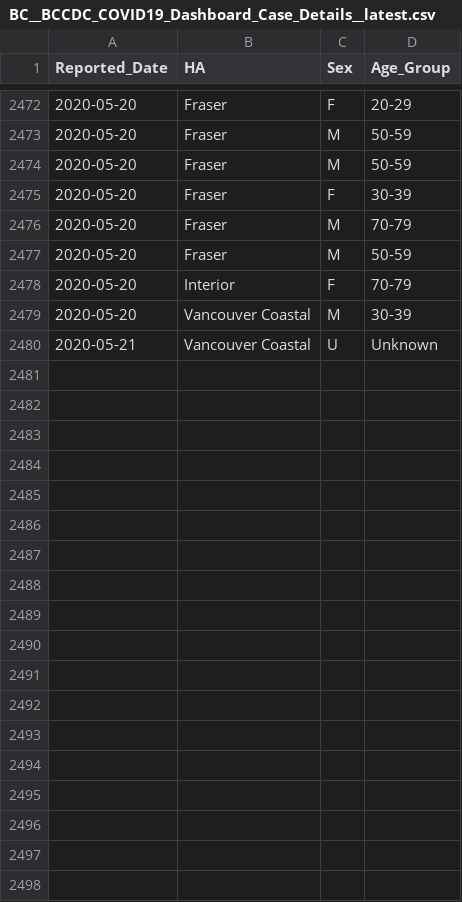
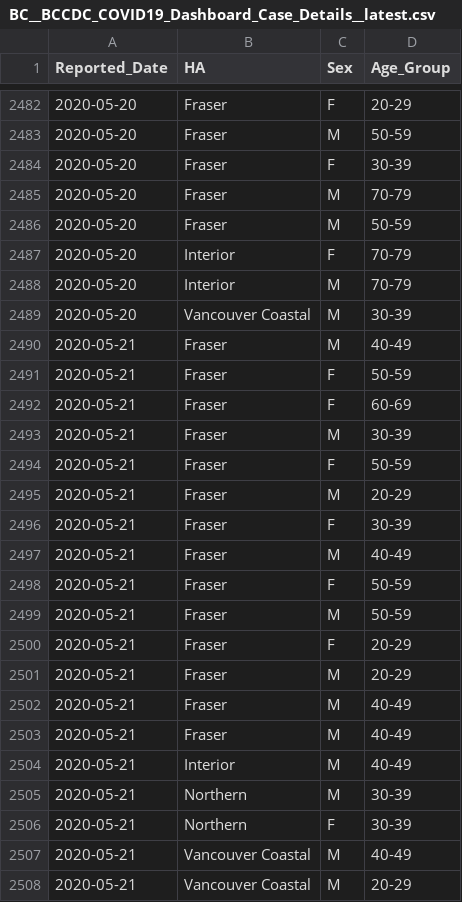
Before and after one commit to dlanger/coronavirus-hc-infobase-archive-OLD, a CSV file: BC__BCCDC_COVID19_Dashboard_Case_Details__latest.csv, drawn as a sheet; only a part is shown, gaps mark what is left out; the diff covers the shown part only.

```diff
--- a/BC__BCCDC_COVID19_Dashboard_Case_Details__latest.csv
+++ b/BC__BCCDC_COVID19_Dashboard_Case_Details__latest.csv
@@ -2473,3 +2483,2 @@
 "2020-05-20","Fraser","M","50-59"
-"2020-05-20","Fraser","M","50-59"
 "2020-05-20","Fraser","F","30-39"
@@ -2478,3 +2487,22 @@
 "2020-05-20","Interior","F","70-79"
+"2020-05-20","Interior","M","70-79"
 "2020-05-20","Vancouver Coastal","M","30-39"
-"2020-05-21","Vancouver Coastal","U","Unknown"
+"2020-05-21","Fraser","M","40-49"
+"2020-05-21","Fraser","F","50-59"
+"2020-05-21","Fraser","F","60-69"
+"2020-05-21","Fraser","M","30-39"
+"2020-05-21","Fraser","F","50-59"
+"2020-05-21","Fraser","M","20-29"
+"2020-05-21","Fraser","F","30-39"
+"2020-05-21","Fraser","M","40-49"
+"2020-05-21","Fraser","F","50-59"
+"2020-05-21","Fraser","M","50-59"
+"2020-05-21","Fraser","F","20-29"
+"2020-05-21","Fraser","M","20-29"
+"2020-05-21","Fraser","M","40-49"
+"2020-05-21","Fraser","M","40-49"
+"2020-05-21","Interior","M","40-49"
+"2020-05-21","Northern","M","30-39"
+"2020-05-21","Northern","F","30-39"
+"2020-05-21","Vancouver Coastal","M","40-49"
+"2020-05-21","Vancouver Coastal","M","20-29"
```
Also changed, not shown: 12 added rows and 2 removed rows elsewhere in this file, BC__BCCDC_COVID19_Dashboard_Lab_Information__latest.csv, 1 other file.
